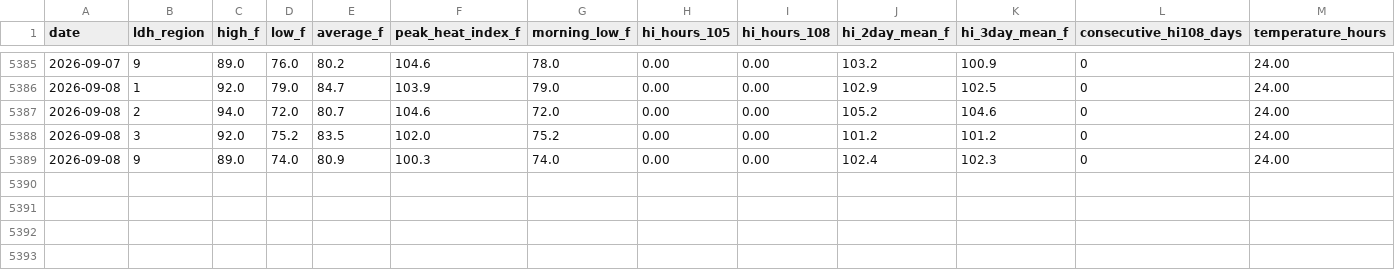
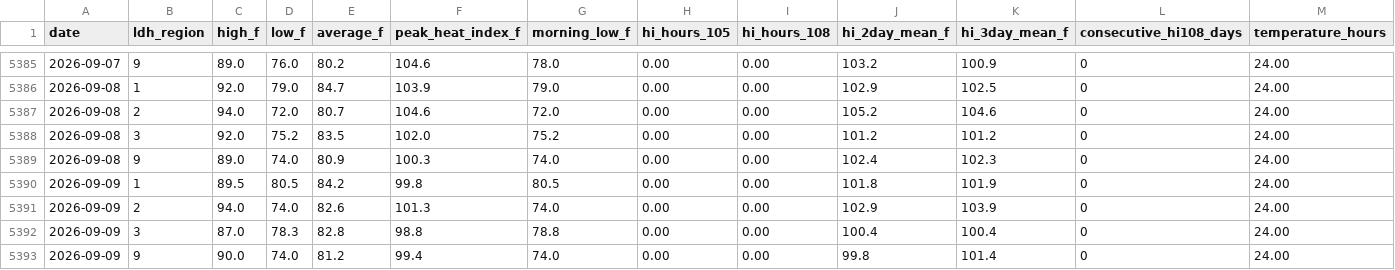
Before and after one commit to mefferso/LIX-Heat-ED-Analysis, a CSV file: data/weather_region_daily.csv, drawn as a sheet; only a part is shown, gaps mark what is left out; rows hold the shown columns only; the diff names each change by its address in the sheet, - before the commit and + after, or states it on an @@ line.

```diff
--- a/data/weather_region_daily.csv
+++ b/data/weather_region_daily.csv
+row 5390: 2026-09-09 | 1 | 89.5 | 80.5 | 84.2 | 99.8 | 80.5 | 0.00 | 0.00 | 101.8 | 101.9 | 0 | 24.00
+row 5391: 2026-09-09 | 2 | 94.0 | 74.0 | 82.6 | 101.3 | 74.0 | 0.00 | 0.00 | 102.9 | 103.9 | 0 | 24.00
+row 5392: 2026-09-09 | 3 | 87.0 | 78.3 | 82.8 | 98.8 | 78.8 | 0.00 | 0.00 | 100.4 | 100.4 | 0 | 24.00
+row 5393: 2026-09-09 | 9 | 90.0 | 74.0 | 81.2 | 99.4 | 74.0 | 0.00 | 0.00 | 99.8 | 101.4 | 0 | 24.00
```
Also changed, not shown: data/wbgt_region_daily.csv, data/weather_daily.csv, 3 other files.
